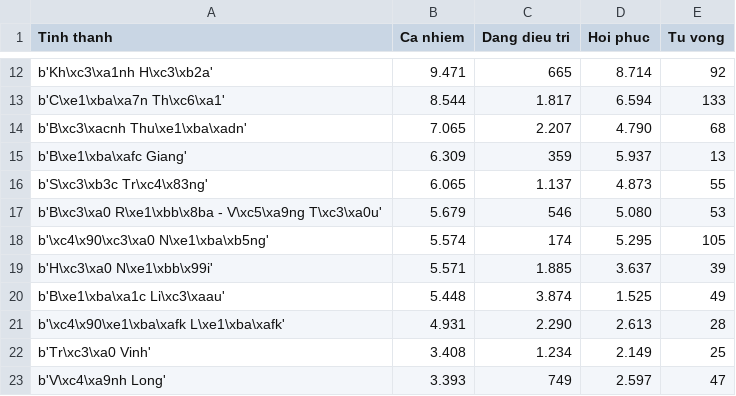
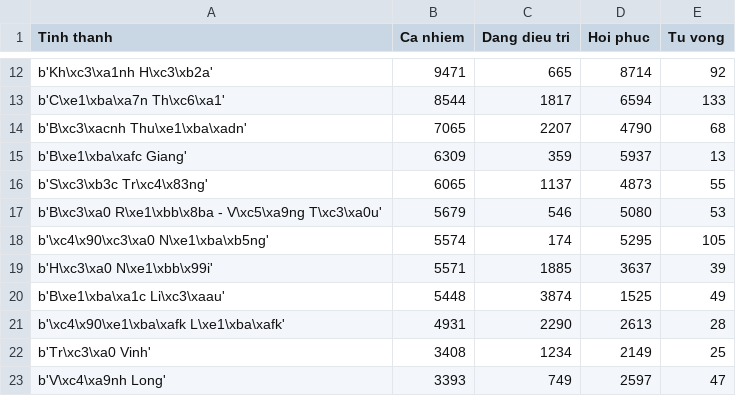
Before and after one commit to phn210/pandemic-outburst-forecast-model, a CSV file: update_real_time_data/Nov-08-2021.csv, drawn as a sheet; only a part is shown, gaps mark what is left out; the diff covers the shown part only; the diff names each change by its address in the sheet, - before the commit and + after, or states it on an @@ line.

```diff
--- a/update_real_time_data/Nov-08-2021.csv
+++ b/update_real_time_data/Nov-08-2021.csv
-B12 (Ca nhiem): 9.471
+B12 (Ca nhiem): 9471
-D12 (Hoi phuc): 8.714
+D12 (Hoi phuc): 8714
-B13 (Ca nhiem): 8.544
+B13 (Ca nhiem): 8544
-C13 (Dang dieu tri): 1.817
+C13 (Dang dieu tri): 1817
-D13 (Hoi phuc): 6.594
+D13 (Hoi phuc): 6594
-B14 (Ca nhiem): 7.065
+B14 (Ca nhiem): 7065
-C14 (Dang dieu tri): 2.207
+C14 (Dang dieu tri): 2207
-D14 (Hoi phuc): 4.790
+D14 (Hoi phuc): 4790
-B15 (Ca nhiem): 6.309
+B15 (Ca nhiem): 6309
-D15 (Hoi phuc): 5.937
+D15 (Hoi phuc): 5937
-B16 (Ca nhiem): 6.065
+B16 (Ca nhiem): 6065
-C16 (Dang dieu tri): 1.137
+C16 (Dang dieu tri): 1137
-D16 (Hoi phuc): 4.873
+D16 (Hoi phuc): 4873
-B17 (Ca nhiem): 5.679
+B17 (Ca nhiem): 5679
-D17 (Hoi phuc): 5.080
+D17 (Hoi phuc): 5080
-B18 (Ca nhiem): 5.574
+B18 (Ca nhiem): 5574
-D18 (Hoi phuc): 5.295
+D18 (Hoi phuc): 5295
-B19 (Ca nhiem): 5.571
+B19 (Ca nhiem): 5571
-C19 (Dang dieu tri): 1.885
+C19 (Dang dieu tri): 1885
-D19 (Hoi phuc): 3.637
+D19 (Hoi phuc): 3637
-B20 (Ca nhiem): 5.448
+B20 (Ca nhiem): 5448
-C20 (Dang dieu tri): 3.874
+C20 (Dang dieu tri): 3874
-D20 (Hoi phuc): 1.525
+D20 (Hoi phuc): 1525
-B21 (Ca nhiem): 4.931
+B21 (Ca nhiem): 4931
-C21 (Dang dieu tri): 2.290
+C21 (Dang dieu tri): 2290
-D21 (Hoi phuc): 2.613
+D21 (Hoi phuc): 2613
-B22 (Ca nhiem): 3.408
+B22 (Ca nhiem): 3408
-C22 (Dang dieu tri): 1.234
+C22 (Dang dieu tri): 1234
-D22 (Hoi phuc): 2.149
+D22 (Hoi phuc): 2149
-B23 (Ca nhiem): 3.393
+B23 (Ca nhiem): 3393
-D23 (Hoi phuc): 2.597
+D23 (Hoi phuc): 2597
```
Also changed, not shown: 67 edited cells elsewhere in this file, update_real_time_data/Nov-07-2021.csv, update_real_time_data/Nov-09-2021.csv, 1 other file.
